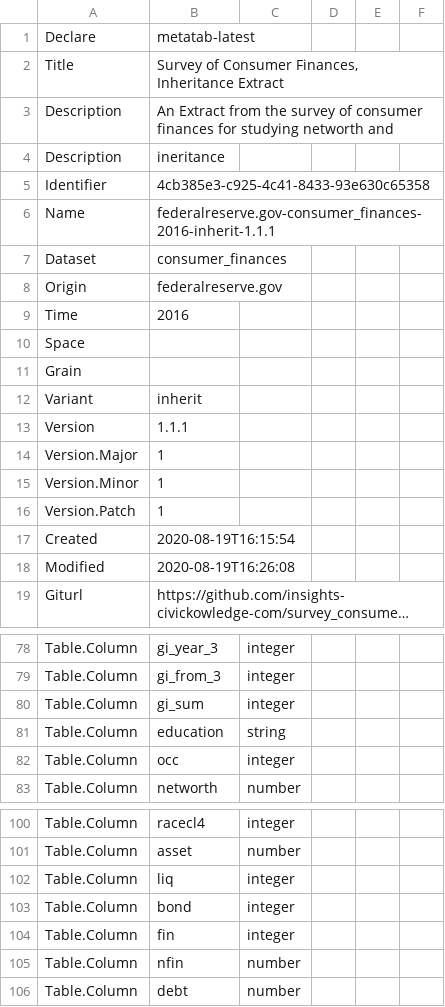
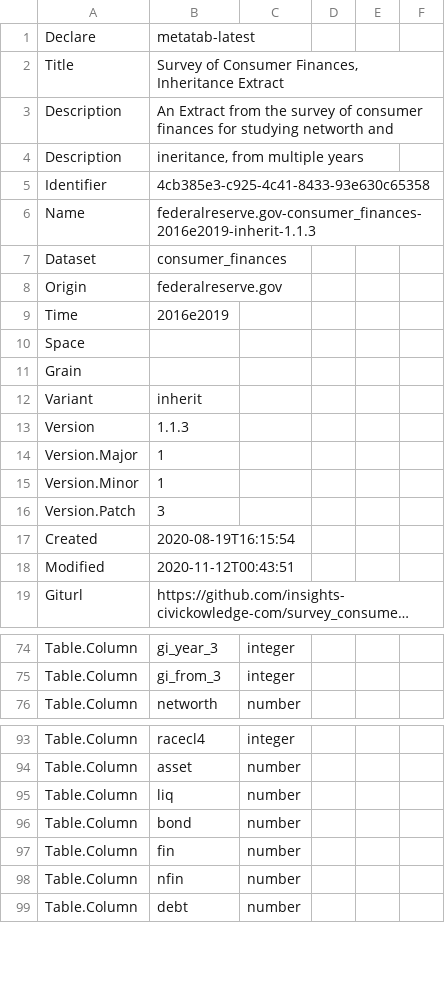
Before and after one commit to metatab-packages/federalreserve.gov-consumer_finances-2016-inherit, a CSV file: metadata.csv, drawn as a sheet; only a part is shown, gaps mark what is left out; long unchanged cells end in …; addresses are those after the commit; the diff covers the shown part only; the diff names each change by its address in the sheet, - before the commit and + after, or states it on an @@ line.

```diff
--- a/metadata.csv
+++ b/metadata.csv
-B4: ineritance
+B4: ineritance, from multiple years
-B6: federalreserve.gov-consumer_finances-2016-inherit-1.1.1
+B6: federalreserve.gov-consumer_finances-2016e2019-inherit-1.1.3
-B9: 2016
+B9: 2016e2019
-B13: 1.1.1
+B13: 1.1.3
-B16: 1
+B16: 3
-B18: 2020-08-19T16:26:08
+B18: 2020-11-12T00:43:51
@@ row 80 moved to row 114: Table.Column @@
@@ row 81 moved to row 108: Table.Column @@
@@ row 82 moved to row 109: Table.Column @@
-C95:C97: integer
+C95:C97: number
```
Also changed, not shown: 5 added rows, 3 removed rows, 2 moved rows and 16 edited cells elsewhere in this file, 5 other files.
